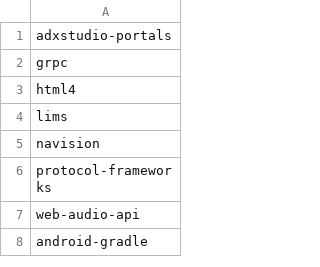
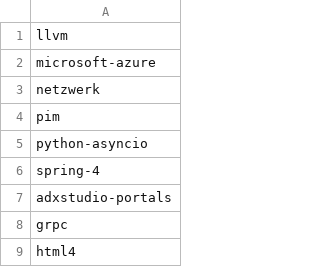
Before and after one commit to remotejob/gojobextractor, a CSV file: notmytags.csv, drawn as a sheet; only a part is shown; the shorter side is filled out with more unchanged rows.

```diff
--- a/notmytags.csv
+++ b/notmytags.csv
@@ -1 +1,7 @@
+llvm
+microsoft-azure
+netzwerk
+pim
+python-asyncio
+spring-4
 adxstudio-portals
```
Also changed, not shown: mytags.csv.
